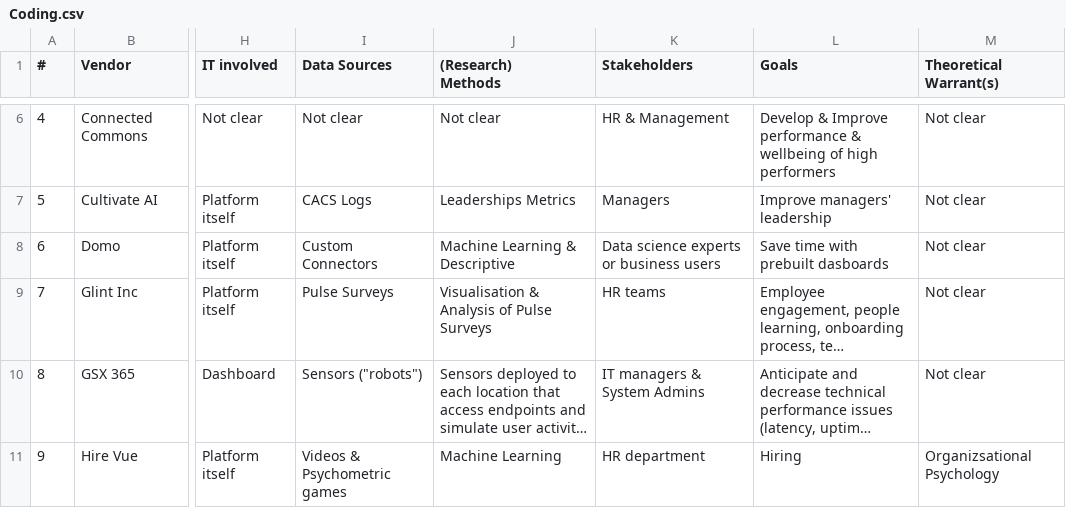
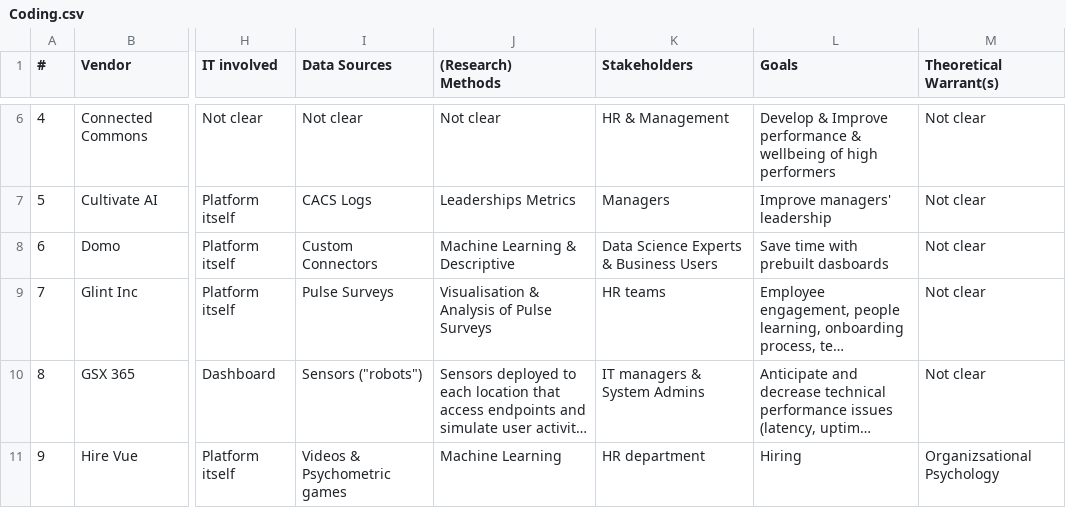
Before and after one commit to johuellm/people-analytics-wiki, a CSV file: csv/Coding.csv, drawn as a sheet; only a part is shown, gaps mark what is left out; long unchanged cells end in …; the diff covers the shown part only; the diff names each change by its address in the sheet, - before the commit and + after, or states it on an @@ line.

```diff
--- a/csv/Coding.csv
+++ b/csv/Coding.csv
-K8 (Stakeholders): Data science experts or business users
+K8 (Stakeholders): Data Science Experts & Business Users
```
Also changed, not shown: 9 edited cells elsewhere in this file, 59 other files.
